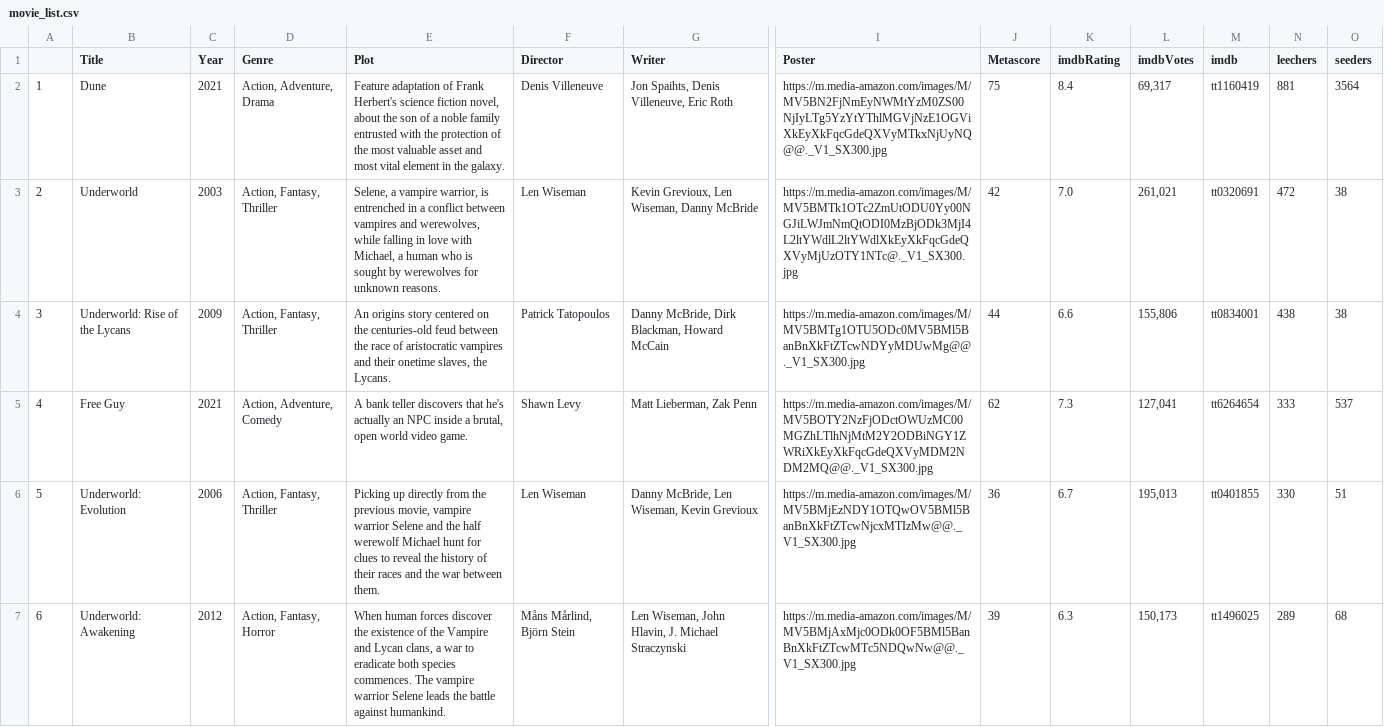
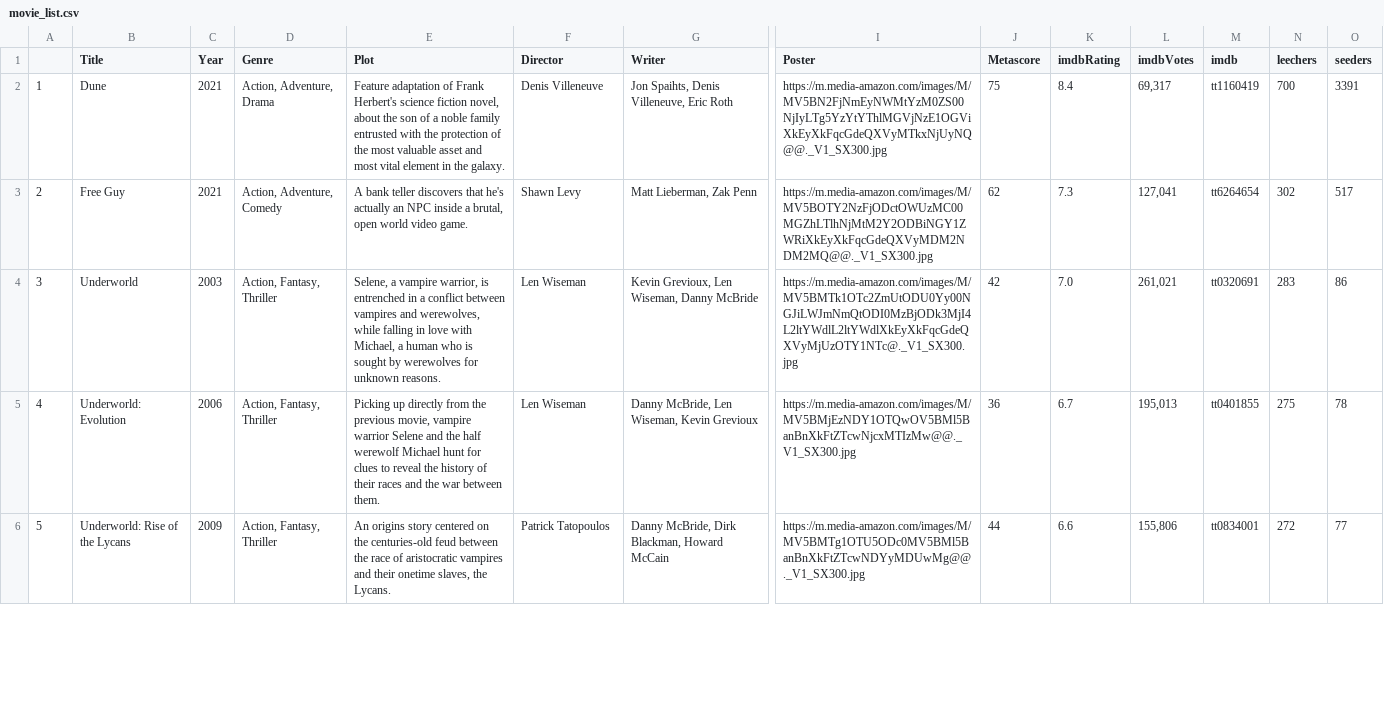
Before and after one commit to ErezWeiss1/Trending_Movies, a CSV file: data/movie_list.csv, drawn as a sheet; only a part is shown, gaps mark what is left out; removed rows and columns are numbered as before the commit, all else as after; rows hold the shown columns only; the diff covers the shown part only; the diff names each change by its address in the sheet, - before the commit and + after, or states it on an @@ line.

```diff
--- a/data/movie_list.csv
+++ b/data/movie_list.csv
-N2 (leechers): 881
+N2 (leechers): 700
-O2 (seeders): 3564
+O2 (seeders): 3391
-row 3: 2 | Underworld | 2003 | Action, Fantasy, Thriller | Selene, a vampire warrior, is entrenched in a conflict between vampires and werewolves, while falling in love with Michael, a human who is sought by werewolves for unknown reasons. | Len Wiseman | Kevin Grevioux, Len Wiseman, Danny McBride | https://m.media-amazon.com/images/M/MV5BMTk1OTc2ZmUtODU0Yy00NGJiLWJmNmQtODI0MzBjODk3MjI4L2ltYWdlL2ltYWdlXkEyXkFqcGdeQXVyMjUzOTY1NTc@._V1_SX300.jpg | 42 | 7.0 | 261,021 | tt0320691 | 472 | 38
-row 4: 3 | Underworld: Rise of the Lycans | 2009 | Action, Fantasy, Thriller | An origins story centered on the centuries-old feud between the race of aristocratic vampires and their onetime slaves, the Lycans. | Patrick Tatopoulos | Danny McBride, Dirk Blackman, Howard McCain | https://m.media-amazon.com/images/M/MV5BMTg1OTU5ODc0MV5BMl5BanBnXkFtZTcwNDYyMDUwMg@@._V1_SX300.jpg | 44 | 6.6 | 155,806 | tt0834001 | 438 | 38
@@ column A renumbered between rows 3 and 7 @@
-N3 (leechers): 333
+N3 (leechers): 302
-O3 (seeders): 537
+O3 (seeders): 517
+row 4: 3 | Underworld | 2003 | Action, Fantasy, Thriller | Selene, a vampire warrior, is entrenched in a conflict between vampires and werewolves, while falling in love with Michael, a human who is sought by werewolves for unknown reasons. | Len Wiseman | Kevin Grevioux, Len Wiseman, Danny McBride | https://m.media-amazon.com/images/M/MV5BMTk1OTc2ZmUtODU0Yy00NGJiLWJmNmQtODI0MzBjODk3MjI4L2ltYWdlL2ltYWdlXkEyXkFqcGdeQXVyMjUzOTY1NTc@._V1_SX300.jpg | 42 | 7.0 | 261,021 | tt0320691 | 283 | 86
-N5 (leechers): 330
+N5 (leechers): 275
-O5 (seeders): 51
+O5 (seeders): 78
-row 7: 6 | Underworld: Awakening | 2012 | Action, Fantasy, Horror | When human forces discover the existence of the Vampire and Lycan clans, a war to eradicate both species commences. The vampire warrior Selene leads the battle against humankind. | Måns Mårlind, Björn Stein | Len Wiseman, John Hlavin, J. Michael Straczynski | https://m.media-amazon.com/images/M/MV5BMjAxMjc0ODk0OF5BMl5BanBnXkFtZTcwMTc5NDQwNw@@._V1_SX300.jpg | 39 | 6.3 | 150,173 | tt1496025 | 289 | 68
+row 6: 5 | Underworld: Rise of the Lycans | 2009 | Action, Fantasy, Thriller | An origins story centered on the centuries-old feud between the race of aristocratic vampires and their onetime slaves, the Lycans. | Patrick Tatopoulos | Danny McBride, Dirk Blackman, Howard McCain | https://m.media-amazon.com/images/M/MV5BMTg1OTU5ODc0MV5BMl5BanBnXkFtZTcwNDYyMDUwMg@@._V1_SX300.jpg | 44 | 6.6 | 155,806 | tt0834001 | 272 | 77
```
Also changed, not shown: 3 added rows, 2 removed rows and 4 edited cells elsewhere in this file, 1 other file.
